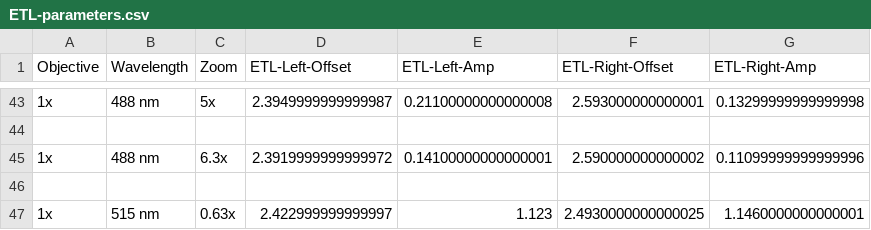
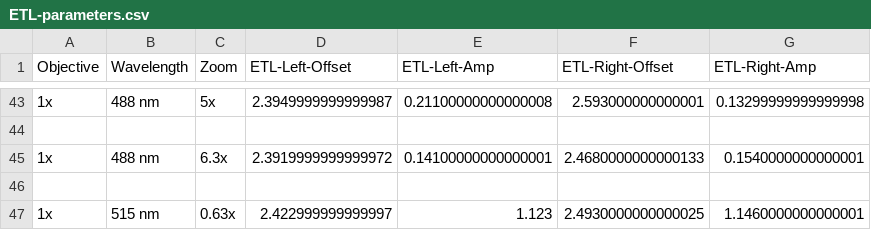
Before and after one commit to AdvancedImagingUTSW/mesospim-utsw, a CSV file: mesoSPIM/config/etl_parameters/ETL-parameters.csv, drawn as a sheet; only a part is shown, gaps mark what is left out.

```diff
--- a/mesoSPIM/config/etl_parameters/ETL-parameters.csv
+++ b/mesoSPIM/config/etl_parameters/ETL-parameters.csv
@@ -44,3 +44,3 @@ Objective;Wavelength;Zoom;ETL-Left-Offset;ETL-Left-Amp;ETL-Right-Offset;ETL-Righ
 
-1x;488 nm;6.3x;2.3919999999999972;0.14100000000000001;2.590000000000002;0.11099999999999996
+1x;488 nm;6.3x;2.3919999999999972;0.14100000000000001;2.4680000000000133;0.1540000000000001
 
```
Also changed, not shown: 4 other files.
